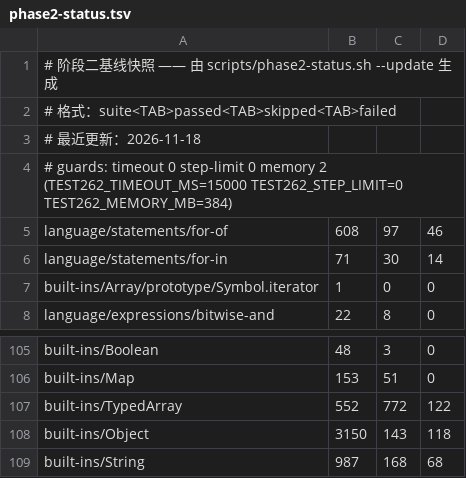
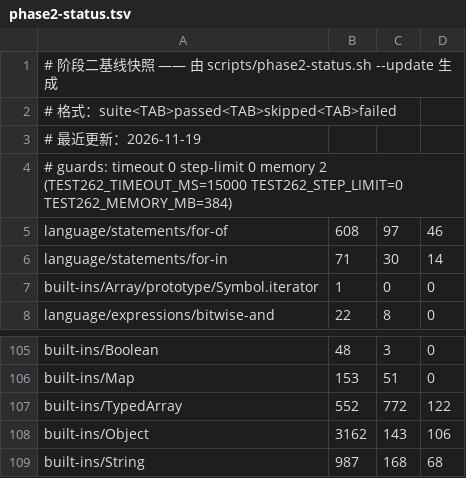
Before and after one commit to zzzdong/biujs, a TSV file: docs/phase2-status.tsv, drawn as a sheet; only a part is shown, gaps mark what is left out.

```diff
--- a/docs/phase2-status.tsv
+++ b/docs/phase2-status.tsv
@@ -2,3 +2,3 @@
 # 格式：suite<TAB>passed<TAB>skipped<TAB>failed
-# 最近更新：2026-11-18
+# 最近更新：2026-11-19
 # guards: timeout 0 step-limit 0 memory 2 (TEST262_TIMEOUT_MS=15000 TEST262_STEP_LIMIT=0 TEST262_MEMORY_MB=384)
@@ -107,3 +107,3 @@ built-ins/Map	153	51	0
 built-ins/TypedArray	552	772	122
-built-ins/Object	3150	143	118
+built-ins/Object	3162	143	106
 built-ins/String	987	168	68
```
Also changed, not shown: 4 other files.
